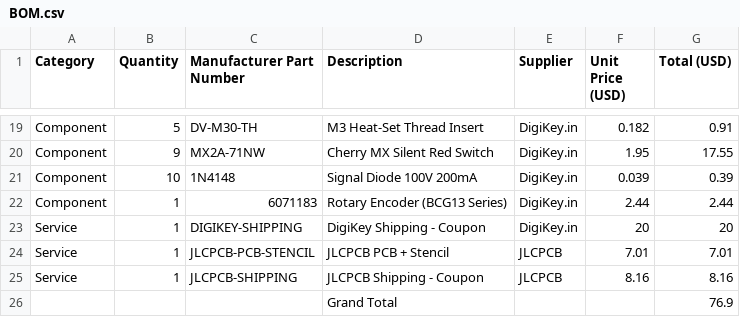
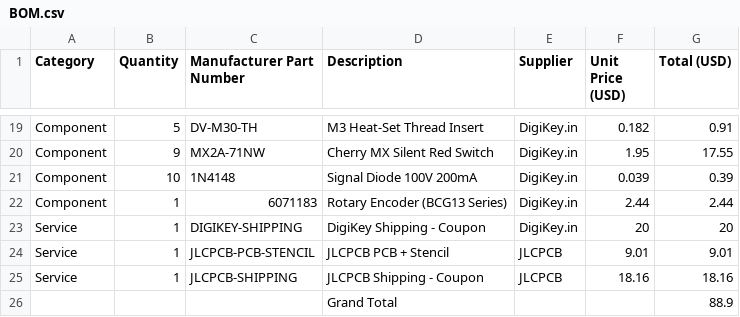
Before and after one commit to Shubhkr08/OMEGA-1.2, a CSV file: BOM.csv, drawn as a sheet; only a part is shown, gaps mark what is left out.

Commit message:
Update BOM.csv

```diff
--- a/BOM.csv
+++ b/BOM.csv
@@ -23,4 +23,4 @@ Component,1,6071183,Rotary Encoder (BCG13 Series),DigiKey.in,2.44,2.44
 Service,1,DIGIKEY-SHIPPING,DigiKey Shipping - Coupon,DigiKey.in,20,20
-Service,1,JLCPCB-PCB-STENCIL,JLCPCB PCB + Stencil,JLCPCB,7.01,7.01
-Service,1,JLCPCB-SHIPPING,JLCPCB Shipping - Coupon,JLCPCB,8.16,8.16
-,,,Grand Total,,,76.9
+Service,1,JLCPCB-PCB-STENCIL,JLCPCB PCB + Stencil,JLCPCB,9.01,9.01
+Service,1,JLCPCB-SHIPPING,JLCPCB Shipping - Coupon,JLCPCB,18.16,18.16
+,,,Grand Total,,,88.9
```
